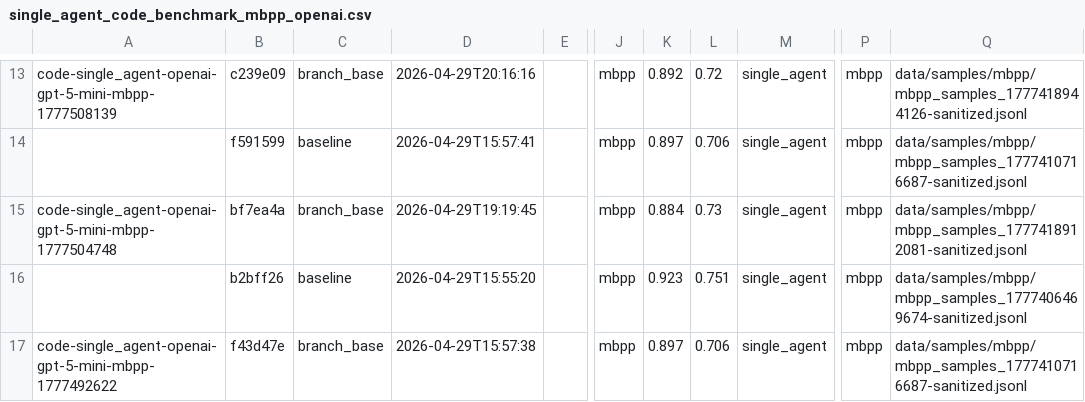
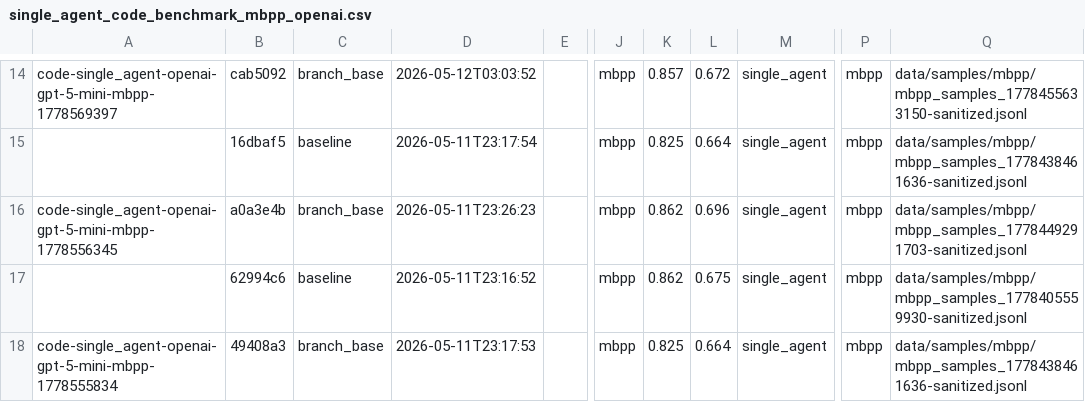
Before and after one commit to NU-Academics/read-mas, a CSV file: benchmark_runs/single_agent_code_benchmark_mbpp_openai.csv, drawn as a sheet; only a part is shown, gaps mark what is left out; addresses are those after the commit; the diff covers the shown part only; the diff names each change by its address in the sheet, - before the commit and + after, or states it on an @@ line.

Commit message:
Exported single_agent mbpp openai exps to csv.

```diff
--- a/benchmark_runs/single_agent_code_benchmark_mbpp_openai.csv
+++ b/benchmark_runs/single_agent_code_benchmark_mbpp_openai.csv
-A14: code-single_agent-openai-gpt-5-mini-mbpp-1777508139
+A14: code-single_agent-openai-gpt-5-mini-mbpp-1778569397
-B14: c239e09
+B14: cab5092
-D14: 2026-04-29T20:16:16
+D14: 2026-05-12T03:03:52
-K14: 0.892
+K14: 0.857
-L14: 0.72
+L14: 0.672
-Q14: data/samples/mbpp/mbpp_samples_1777418944126-sanitized.jsonl
+Q14: data/samples/mbpp/mbpp_samples_1778455633150-sanitized.jsonl
-B15: f591599
+B15: 16dbaf5
-D15: 2026-04-29T15:57:41
+D15: 2026-05-11T23:17:54
-K15: 0.897
+K15: 0.825
-L15: 0.706
+L15: 0.664
-Q15: data/samples/mbpp/mbpp_samples_1777410716687-sanitized.jsonl
+Q15: data/samples/mbpp/mbpp_samples_1778438461636-sanitized.jsonl
-A16: code-single_agent-openai-gpt-5-mini-mbpp-1777504748
+A16: code-single_agent-openai-gpt-5-mini-mbpp-1778556345
-B16: bf7ea4a
+B16: a0a3e4b
-D16: 2026-04-29T19:19:45
+D16: 2026-05-11T23:26:23
-K16: 0.884
+K16: 0.862
-L16: 0.73
+L16: 0.696
-Q16: data/samples/mbpp/mbpp_samples_1777418912081-sanitized.jsonl
+Q16: data/samples/mbpp/mbpp_samples_1778449291703-sanitized.jsonl
-B17: b2bff26
+B17: 62994c6
-D17: 2026-04-29T15:55:20
+D17: 2026-05-11T23:16:52
-K17: 0.923
+K17: 0.862
-L17: 0.751
+L17: 0.675
-Q17: data/samples/mbpp/mbpp_samples_1777406469674-sanitized.jsonl
+Q17: data/samples/mbpp/mbpp_samples_1778405559930-sanitized.jsonl
-A18: code-single_agent-openai-gpt-5-mini-mbpp-1777492622
+A18: code-single_agent-openai-gpt-5-mini-mbpp-1778555834
-B18: f43d47e
+B18: 49408a3
-D18: 2026-04-29T15:57:38
+D18: 2026-05-11T23:17:53
-K18: 0.897
+K18: 0.825
-L18: 0.706
+L18: 0.664
-Q18: data/samples/mbpp/mbpp_samples_1777410716687-sanitized.jsonl
+Q18: data/samples/mbpp/mbpp_samples_1778438461636-sanitized.jsonl
```
Also changed, not shown: 1 added row and 82 edited cells elsewhere in this file.
